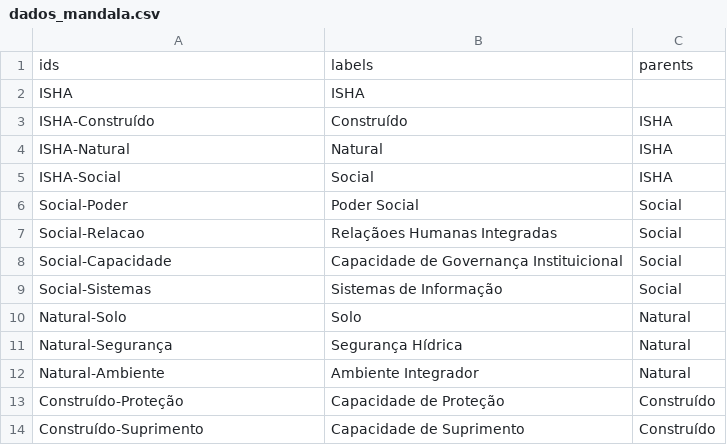
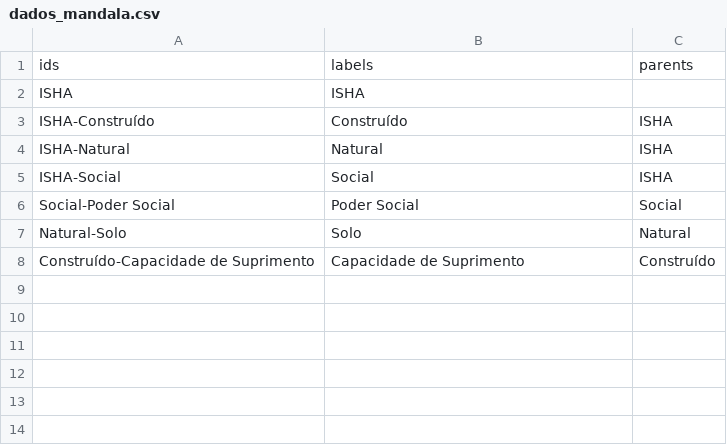
Before and after one commit to EveraldoJunior7/mandala, a CSV file: dados_mandala.csv, drawn as a sheet.

Commit message:
correção nome

```diff
--- a/dados_mandala.csv
+++ b/dados_mandala.csv
@@ -5,10 +5,4 @@ ISHA-Natural,Natural,ISHA
 ISHA-Social,Social,ISHA
-Social-Poder,Poder Social,Social
-Social-Relacao,Relaçãoes Humanas Integradas,Social
-Social-Capacidade,Capacidade de Governança Instituicional,Social
-Social-Sistemas,Sistemas de Informação,Social
+Social-Poder Social,Poder Social,Social
 Natural-Solo,Solo,Natural
-Natural-Segurança,Segurança Hídrica,Natural
-Natural-Ambiente,Ambiente Integrador,Natural
-Construído-Proteção,Capacidade de Proteção,Construído
-Construído-Suprimento,Capacidade de Suprimento,Construído
+Construído-Capacidade de Suprimento,Capacidade de Suprimento,Construído
```
